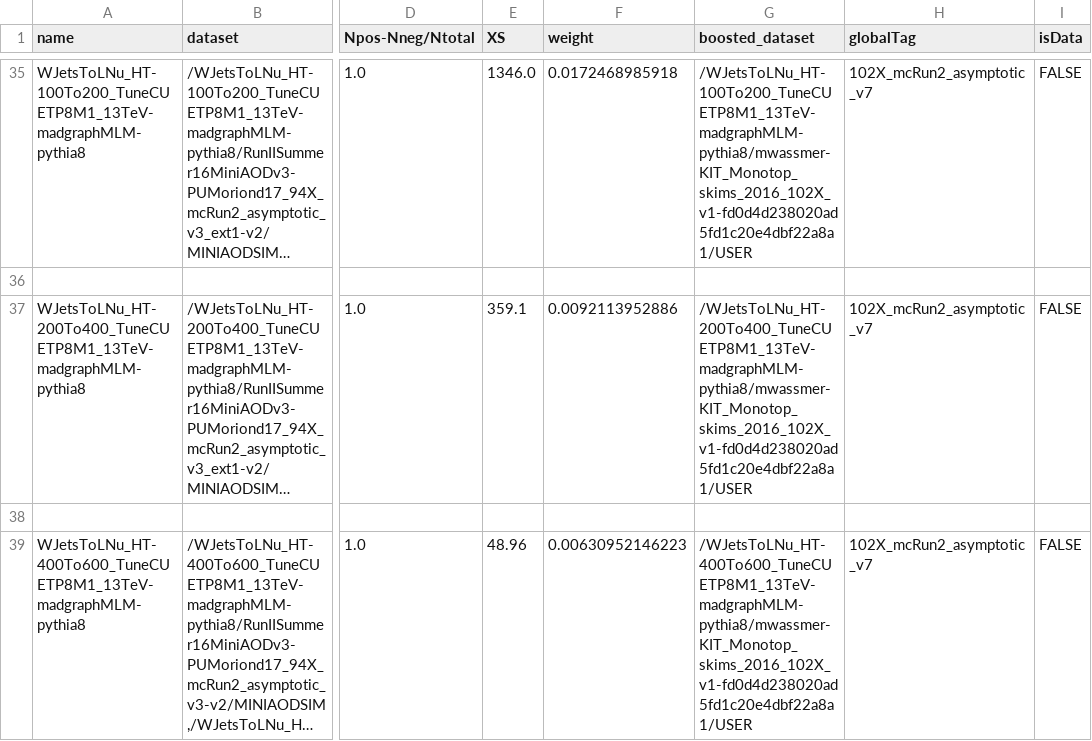
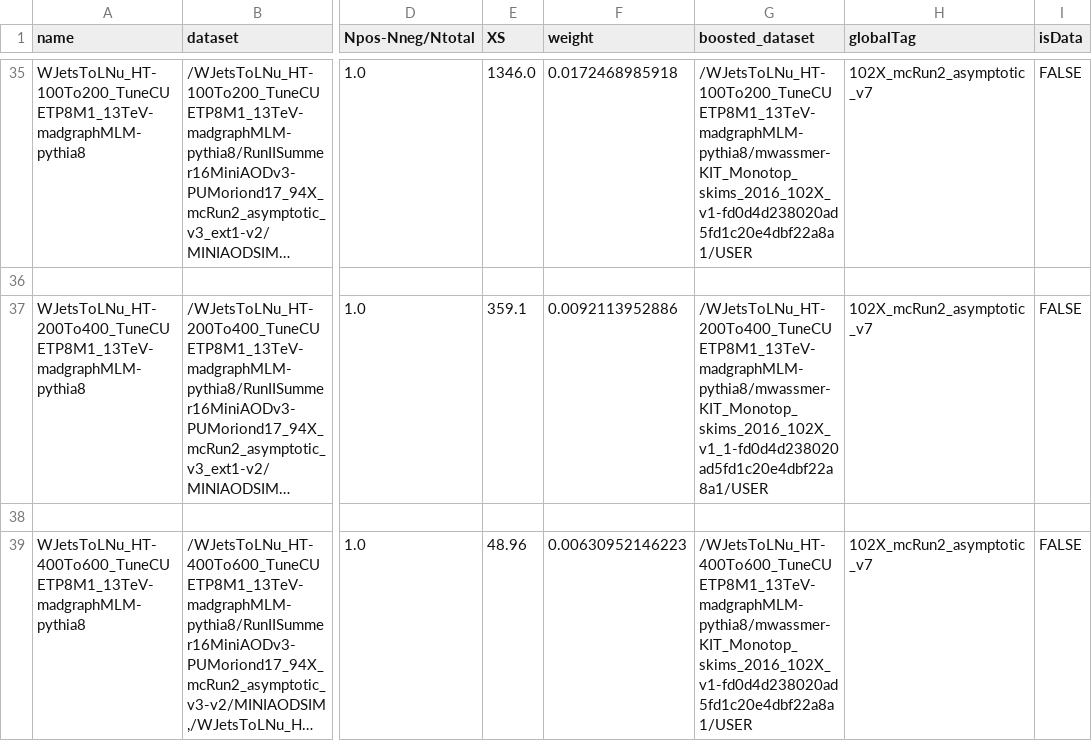
Before and after one commit to kit-cn-cms/BoostedAnalyzer_runscripts_NAF, a CSV file: auto_samples_datasets_monotop_2016.csv, drawn as a sheet; only a part is shown, gaps mark what is left out; long unchanged cells end in …; the diff names each change by its address in the sheet, - before the commit and + after, or states it on an @@ line.

Commit message:
update 2016 monotop sample list

```diff
--- a/auto_samples_datasets_monotop_2016.csv
+++ b/auto_samples_datasets_monotop_2016.csv
-G37 (boosted_dataset): /WJetsToLNu_HT-200To400_TuneCUETP8M1_13TeV-madgraphMLM-pythia8/mwassmer-KIT_Monotop_skims_2016_102X_v1-fd0d4d238020ad5fd1c20e4dbf22a8a1/USER
+G37 (boosted_dataset): /WJetsToLNu_HT-200To400_TuneCUETP8M1_13TeV-madgraphMLM-pythia8/mwassmer-KIT_Monotop_skims_2016_102X_v1_1-fd0d4d238020ad5fd1c20e4dbf22a8a1/USER
```
